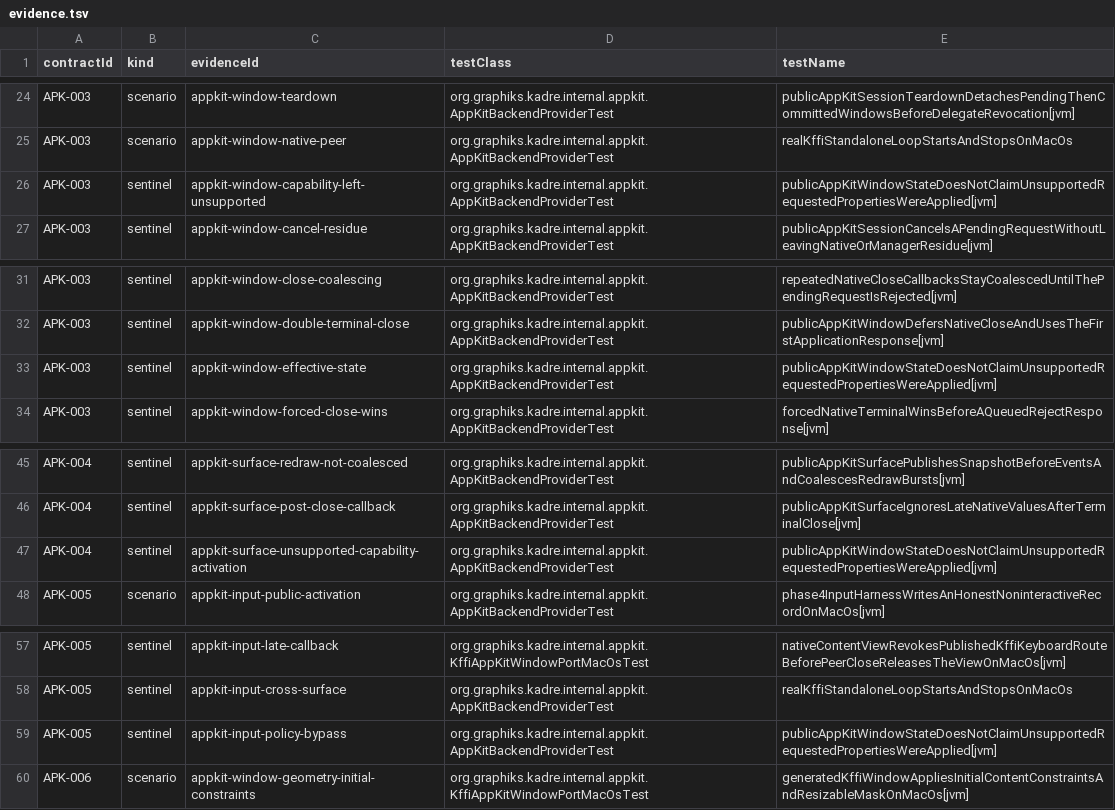
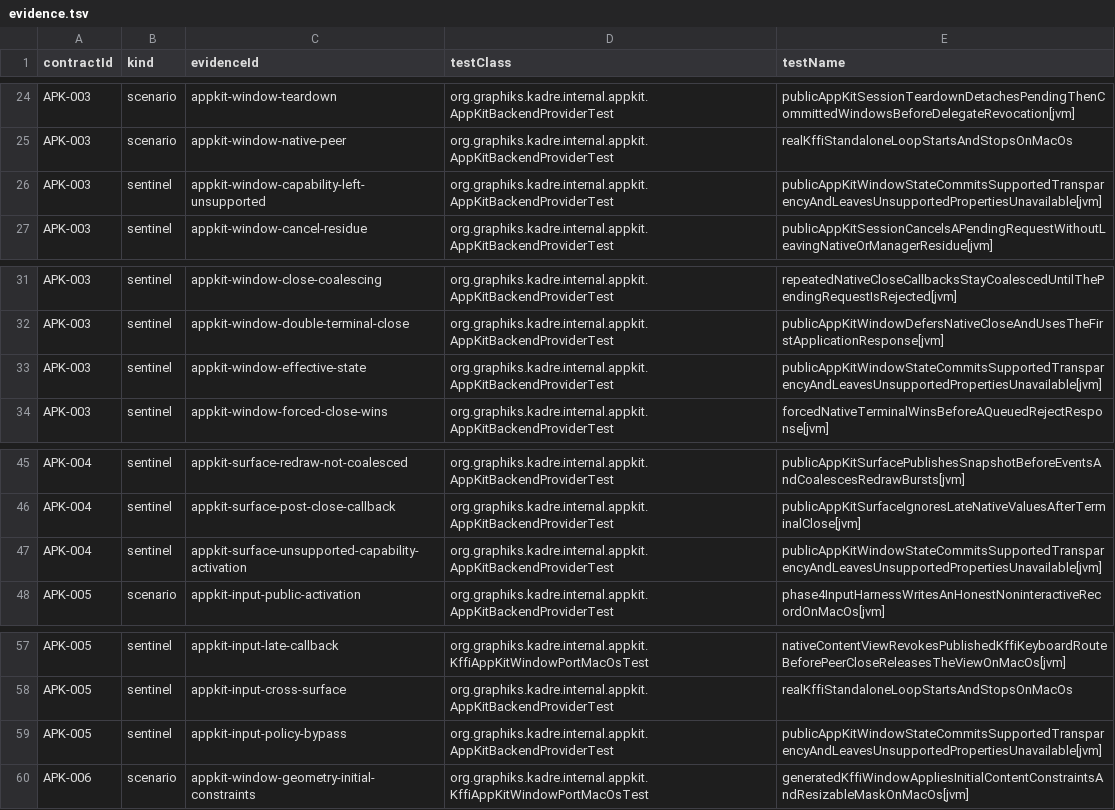
Before and after one commit to ygdrasil-io/poc-koreos, a TSV file: kadre/backend/appkit/contracts/evidence.tsv, drawn as a sheet; only a part is shown, gaps mark what is left out.

Commit message:
fix(appkit): refresh legacy contract evidence mapping

```diff
--- a/kadre/backend/appkit/contracts/evidence.tsv
+++ b/kadre/backend/appkit/contracts/evidence.tsv
@@ -25,3 +25,3 @@ APK-003	scenario	appkit-window-teardown	org.graphiks.kadre.internal.appkit.AppKi
 APK-003	scenario	appkit-window-native-peer	org.graphiks.kadre.internal.appkit.AppKitBackendProviderTest	realKffiStandaloneLoopStartsAndStopsOnMacOs
-APK-003	sentinel	appkit-window-capability-left-unsupported	org.graphiks.kadre.internal.appkit.AppKitBackendProviderTest	publicAppKitWindowStateDoesNotClaimUnsupportedRequestedPropertiesWereApplied[jvm]
+APK-003	sentinel	appkit-window-capability-left-unsupported	org.graphiks.kadre.internal.appkit.AppKitBackendProviderTest	publicAppKitWindowStateCommitsSupportedTransparencyAndLeavesUnsupportedPropertiesUnavailable[jvm]
 APK-003	sentinel	appkit-window-cancel-residue	org.graphiks.kadre.internal.appkit.AppKitBackendProviderTest	publicAppKitSessionCancelsAPendingRequestWithoutLeavingNativeOrManagerResidue[jvm]
@@ -32,3 +32,3 @@ APK-003	sentinel	appkit-window-close-coalescing	org.graphiks.kadre.internal.appk
 APK-003	sentinel	appkit-window-double-terminal-close	org.graphiks.kadre.internal.appkit.AppKitBackendProviderTest	publicAppKitWindowDefersNativeCloseAndUsesTheFirstApplicationResponse[jvm]
-APK-003	sentinel	appkit-window-effective-state	org.graphiks.kadre.internal.appkit.AppKitBackendProviderTest	publicAppKitWindowStateDoesNotClaimUnsupportedRequestedPropertiesWereApplied[jvm]
+APK-003	sentinel	appkit-window-effective-state	org.graphiks.kadre.internal.appkit.AppKitBackendProviderTest	publicAppKitWindowStateCommitsSupportedTransparencyAndLeavesUnsupportedPropertiesUnavailable[jvm]
 APK-003	sentinel	appkit-window-forced-close-wins	org.graphiks.kadre.internal.appkit.AppKitBackendProviderTest	forcedNativeTerminalWinsBeforeAQueuedRejectResponse[jvm]
@@ -46,3 +46,3 @@ APK-004	sentinel	appkit-surface-redraw-not-coalesced	org.graphiks.kadre.internal
 APK-004	sentinel	appkit-surface-post-close-callback	org.graphiks.kadre.internal.appkit.AppKitBackendProviderTest	publicAppKitSurfaceIgnoresLateNativeValuesAfterTerminalClose[jvm]
-APK-004	sentinel	appkit-surface-unsupported-capability-activation	org.graphiks.kadre.internal.appkit.AppKitBackendProviderTest	publicAppKitWindowStateDoesNotClaimUnsupportedRequestedPropertiesWereApplied[jvm]
+APK-004	sentinel	appkit-surface-unsupported-capability-activation	org.graphiks.kadre.internal.appkit.AppKitBackendProviderTest	publicAppKitWindowStateCommitsSupportedTransparencyAndLeavesUnsupportedPropertiesUnavailable[jvm]
 APK-005	scenario	appkit-input-public-activation	org.graphiks.kadre.internal.appkit.AppKitBackendProviderTest	phase4InputHarnessWritesAnHonestNoninteractiveRecordOnMacOs[jvm]
@@ -58,3 +58,3 @@ APK-005	sentinel	appkit-input-late-callback	org.graphiks.kadre.internal.appkit.K
 APK-005	sentinel	appkit-input-cross-surface	org.graphiks.kadre.internal.appkit.AppKitBackendProviderTest	realKffiStandaloneLoopStartsAndStopsOnMacOs
-APK-005	sentinel	appkit-input-policy-bypass	org.graphiks.kadre.internal.appkit.AppKitBackendProviderTest	publicAppKitWindowStateDoesNotClaimUnsupportedRequestedPropertiesWereApplied[jvm]
+APK-005	sentinel	appkit-input-policy-bypass	org.graphiks.kadre.internal.appkit.AppKitBackendProviderTest	publicAppKitWindowStateCommitsSupportedTransparencyAndLeavesUnsupportedPropertiesUnavailable[jvm]
 APK-006	scenario	appkit-window-geometry-initial-constraints	org.graphiks.kadre.internal.appkit.KffiAppKitWindowPortMacOsTest	generatedKffiWindowAppliesInitialContentConstraintsAndResizableMaskOnMacOs[jvm]
```
